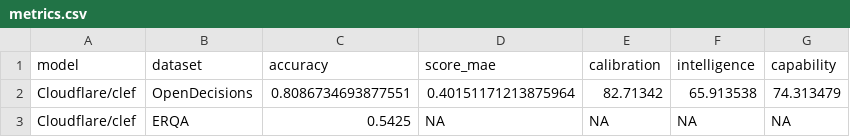
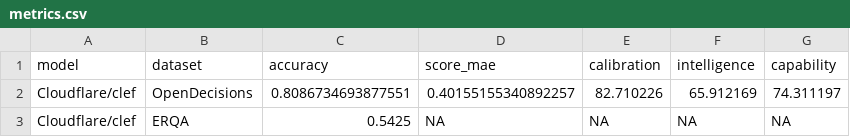
Before and after one commit to Iamnotphage/Clef-27B-ascend, a CSV file: Clef-27B/metrics.csv, drawn as a sheet.

```diff
--- a/Clef-27B/metrics.csv
+++ b/Clef-27B/metrics.csv
@@ -1,3 +1,3 @@
 model,dataset,accuracy,score_mae,calibration,intelligence,capability
-Cloudflare/clef,OpenDecisions,0.8086734693877551,0.40151171213875964,82.71342,65.913538,74.313479
+Cloudflare/clef,OpenDecisions,0.8086734693877551,0.40155155340892257,82.710226,65.912169,74.311197
 Cloudflare/clef,ERQA,0.5425,NA,NA,NA,NA
```
Also changed, not shown: Clef-27B/results.csv, 33 other files.
